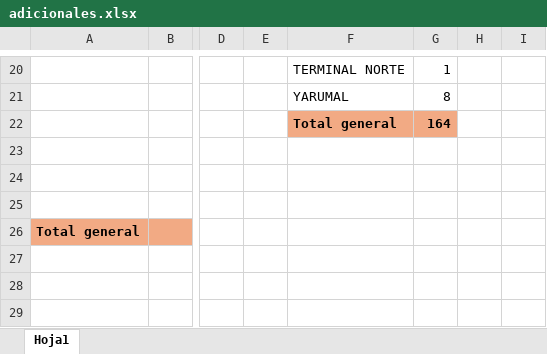
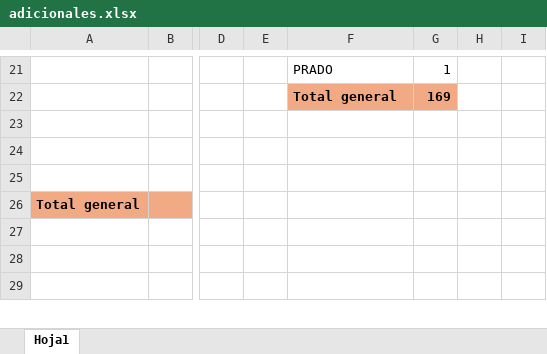
Before and after one commit to Paolam1903/Dasboarth-2026-comercial, an Excel workbook: data/adicionales.xlsx, sheet Hoja1, drawn as a sheet; only a part is shown, gaps mark what is left out; values as stored, in another font and other column widths than the file's, no borders; removed rows and columns are numbered as before the commit, all else as after; rows hold the shown columns only; the diff covers the shown part only; the diff names each change by its address in the sheet, - before the commit and + after, or states it on an @@ line.

```diff
--- a/data/adicionales.xlsx (sheet Hoja1)
+++ b/data/adicionales.xlsx (sheet Hoja1)
-F21: TERMINAL NORTE
+F21: PRADO
-row 21:  |  |  |  | YARUMAL | 8
-G22: 164
+G22: 169
```
Also changed, not shown: 39 added rows, 38 removed rows and 5 edited cells elsewhere in this sheet, data/general.xlsx, data/liquidacion_final.xlsx, 1 other file.
